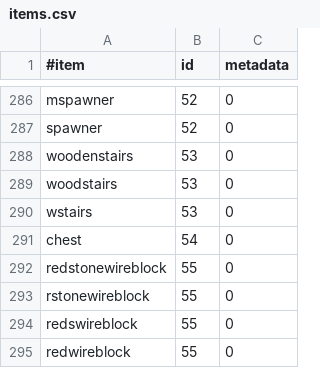
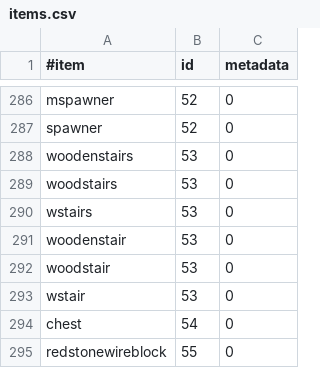
Before and after one commit to essentials/Essentials, a CSV file: Essentials/src/items.csv, drawn as a sheet; only a part is shown, gaps mark what is left out; the shorter side is filled out with more unchanged rows.

Commit message:
[trunk] added woodenstair, woodstair, wstair to item.csv
git-svn-id: https://svn.java.net/svn/essentials~svn/trunk@1168 e251c2fe-e539-e718-e476-b85c1f46cddb

```diff
--- a/Essentials/src/items.csv
+++ b/Essentials/src/items.csv
@@ -290,2 +290,5 @@ woodstairs,53,0
 wstairs,53,0
+woodenstair,53,0
+woodstair,53,0
+wstair,53,0
 chest,54,0
```
